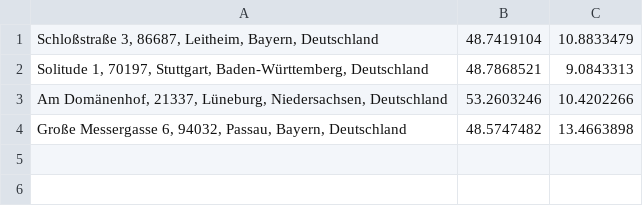
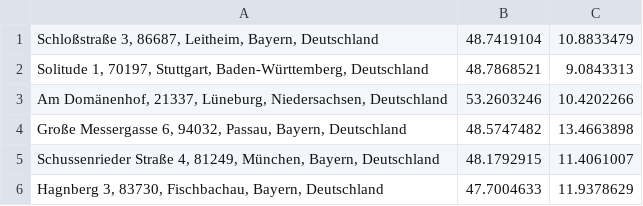
Before and after one commit to NFDI4Culture/WB2JN-book-template, a CSV file: buildings_map.csv, drawn as a sheet.

```diff
--- a/buildings_map.csv
+++ b/buildings_map.csv
@@ -4 +4,3 @@
 "Große Messergasse 6, 94032, Passau, Bayern, Deutschland",48.5747482,13.4663898
+"Schussenrieder Straße 4, 81249, München, Bayern, Deutschland",48.1792915,11.4061007
+"Hagnberg 3, 83730, Fischbachau, Bayern, Deutschland",47.7004633,11.9378629
```
Also changed, not shown: 17 other files.
